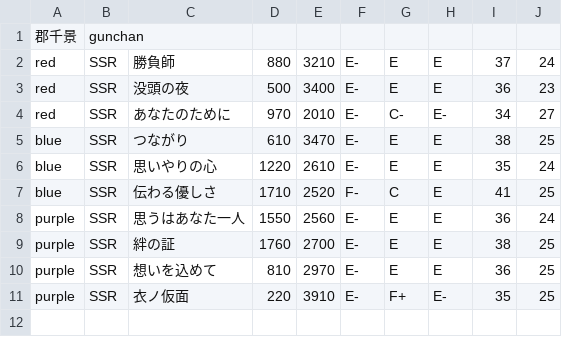
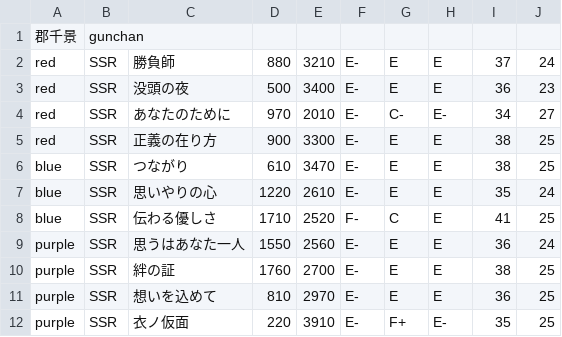
Before and after one commit to blatank/YuyuyuiStatus2, a CSV file: gunchan.csv, drawn as a sheet; the diff names each change by its address in the sheet, - before the commit and + after, or states it on an @@ line.

Commit message:
今日の大輪際ガチャ出追加された「正義の在り方」を追加

```diff
--- a/gunchan.csv
+++ b/gunchan.csv
+row 5: red | SSR | 正義の在り方 | 900 | 3300 | E- | E | E | 38 | 25
```
